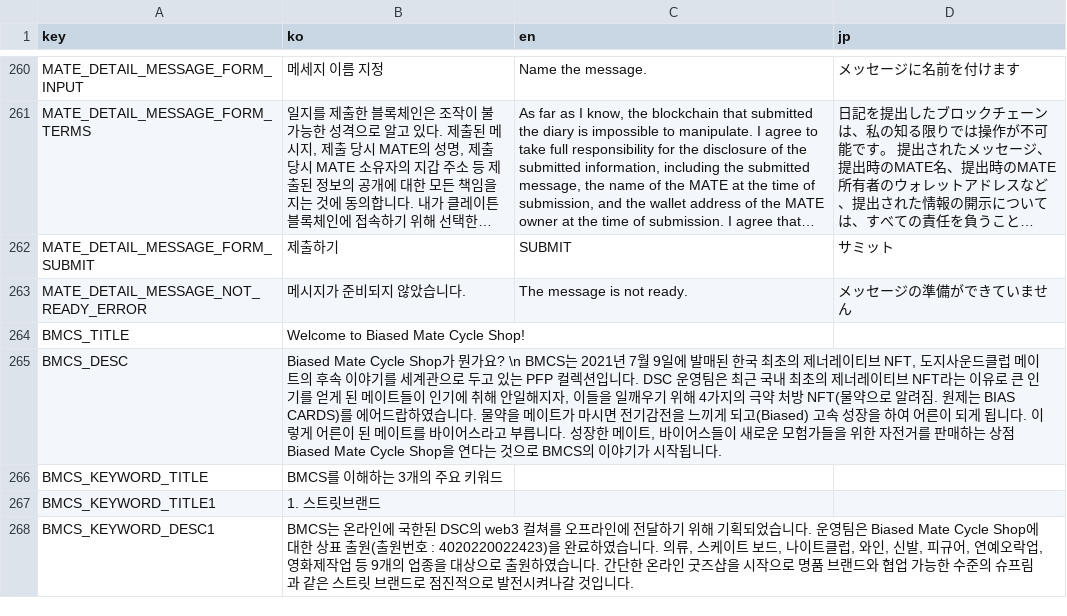
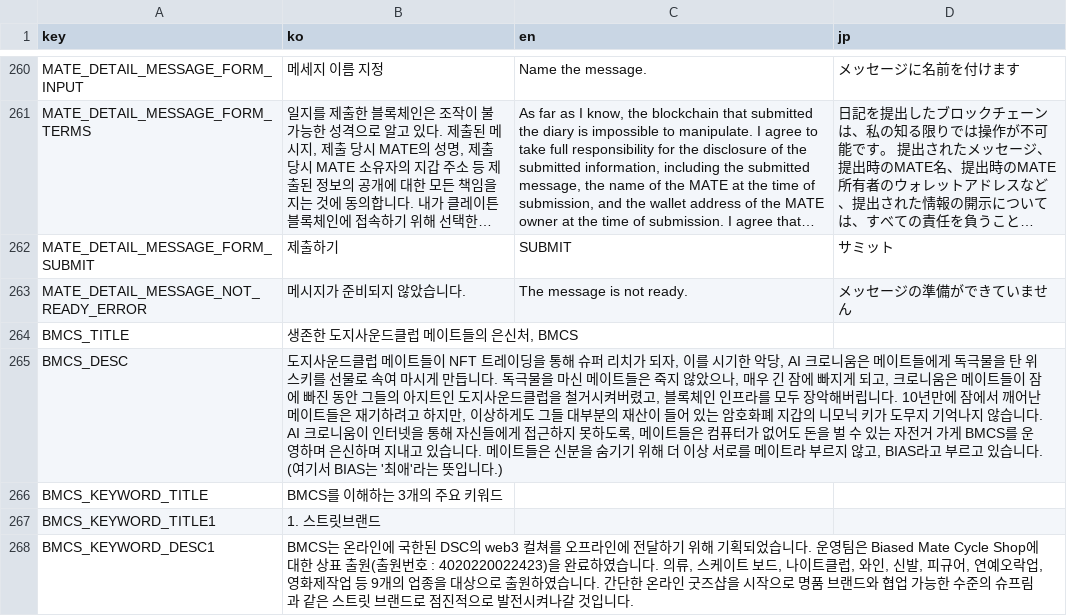
Before and after one commit to dogesoundclub/dsc-app-v3, a CSV file: docs/msg.csv, drawn as a sheet; only a part is shown, gaps mark what is left out; long unchanged cells end in ….

Commit message:
feat: msg

```diff
--- a/docs/msg.csv
+++ b/docs/msg.csv
@@ -446,4 +446,4 @@ MATE_DETAIL_MESSAGE_FORM_SUBMIT,제출하기,SUBMIT,サミット
 MATE_DETAIL_MESSAGE_NOT_READY_ERROR,메시지가 준비되지 않았습니다.,The message is not ready.,メッセージの準備ができていません
-BMCS_TITLE,Welcome to Biased Mate Cycle Shop!,,
-BMCS_DESC,"Biased Mate Cycle Shop가 뭔가요? \n BMCS는 2021년 7월 9일에 발매된 한국 최초의 제너레이티브 NFT, 도지사운드클럽 메이트의 후속 이야기를 세계관으로 두고 있는 PFP 컬렉션입니다. DSC 운영팀은 최근 국내 최초의 제너레이티브 NFT라는 이유로 큰 인기를 얻게 된 메이트들이 인기에 취해 안일해지자, 이들을 일깨우기 위해 4가지의 극약 처방 NFT(물약으로 알려짐. 원제는 BIAS CARDS)를 에어드랍하였습니다. 물약을 메이트가 마시면 전기감전을 느끼게 되고(Biased) 고속 성장을 하여 어른이 되게 됩니다. 이렇게 어른이 된 메이트를 바이어스라고 부릅니다. 성장한 메이트, 바이어스들이 새로운 모험가들을 위한 자전거를 판매하는 상점 Biased Mate Cycle Shop을 연다는 것으로 BMCS의 이야기가 시작됩니다. ",,
+BMCS_TITLE,"생존한 도지사운드클럽 메이트들의 은신처, BMCS",,
+BMCS_DESC,"도지사운드클럽 메이트들이 NFT 트레이딩을 통해 슈퍼 리치가 되자, 이를 시기한 악당, AI 크로니움은 메이트들에게 독극물을 탄 위스키를 선물로 속여 마시게 만듭니다. 독극물을 마신 메이트들은 죽지 않았으나, 매우 긴 잠에 빠지게 되고, 크로니움은 메이트들이 잠에 빠진 동안 그들의 아지트인 도지사운드클럽을 철거시켜버렸고, 블록체인 인프라를 모두 장악해버립니다. 10년만에 잠에서 깨어난 메이트들은 재기하려고 하지만, 이상하게도 그들 대부분의 재산이 들어 있는 암호화폐 지갑의 니모닉 키가 도무지 기억나지 않습니다. AI 크로니움이 인터넷을 통해 자신들에게 접근하지 못하도록, 메이트들은 컴퓨터가 없어도 돈을 벌 수 있는 자전거 가게 BMCS를 운영하며 은신하며 지내고 있습니다. 메이트들은 신분을 숨기기 위해 더 이상 서로를 메이트라 부르지 않고, BIAS라고 부르고 있습니다. (여기서 BIAS는 '최애'라는 뜻입니다.)",,
 BMCS_KEYWORD_TITLE,BMCS를 이해하는 3개의 주요 키워드,,
```
